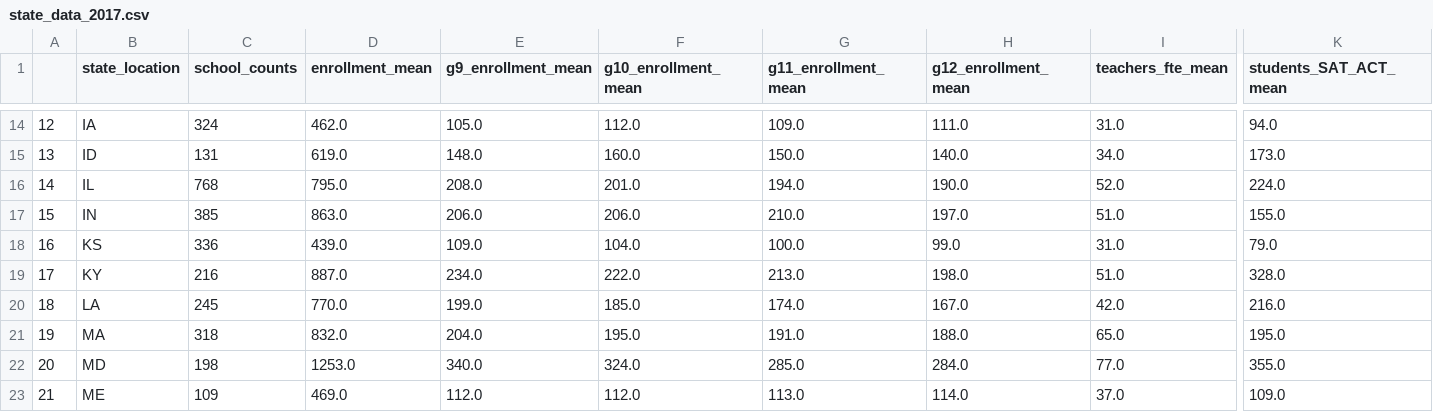
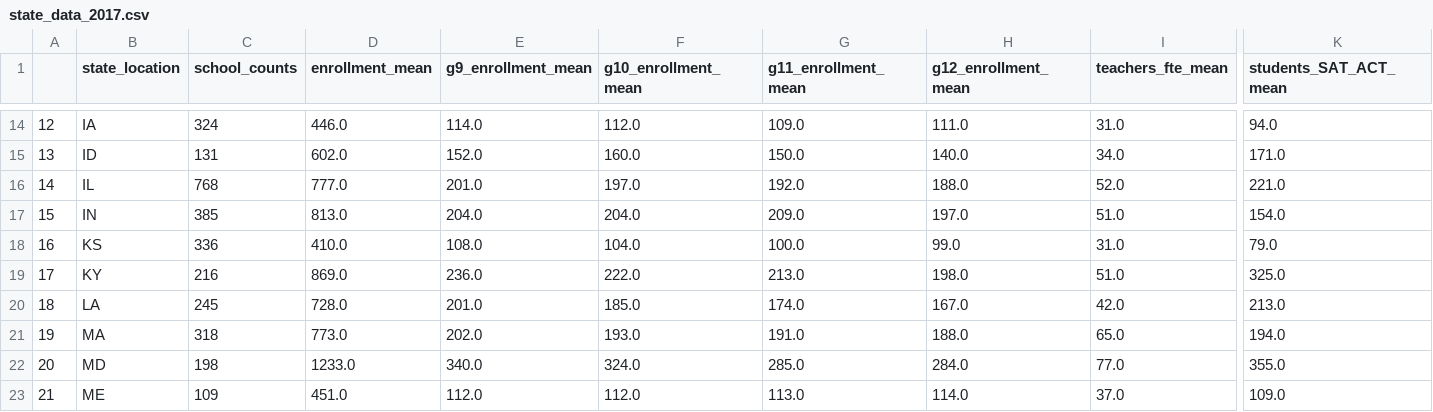
Before and after one commit to SherlockSoe/MADS-Milestone-1, a CSV file: educationdata/state_data_2017.csv, drawn as a sheet; only a part is shown, gaps mark what is left out; the diff covers the shown part only; the diff names each change by its address in the sheet, - before the commit and + after, or states it on an @@ line.

```diff
--- a/educationdata/state_data_2017.csv
+++ b/educationdata/state_data_2017.csv
-D14 (enrollment_mean): 462.0
+D14 (enrollment_mean): 446.0
-E14 (g9_enrollment_mean): 105.0
+E14 (g9_enrollment_mean): 114.0
-D15 (enrollment_mean): 619.0
+D15 (enrollment_mean): 602.0
-E15 (g9_enrollment_mean): 148.0
+E15 (g9_enrollment_mean): 152.0
-K15 (students_SAT_ACT_mean): 173.0
+K15 (students_SAT_ACT_mean): 171.0
-D16 (enrollment_mean): 795.0
+D16 (enrollment_mean): 777.0
-E16 (g9_enrollment_mean): 208.0
+E16 (g9_enrollment_mean): 201.0
-F16 (g10_enrollment_mean): 201.0
+F16 (g10_enrollment_mean): 197.0
-G16 (g11_enrollment_mean): 194.0
+G16 (g11_enrollment_mean): 192.0
-H16 (g12_enrollment_mean): 190.0
+H16 (g12_enrollment_mean): 188.0
-K16 (students_SAT_ACT_mean): 224.0
+K16 (students_SAT_ACT_mean): 221.0
-D17 (enrollment_mean): 863.0
+D17 (enrollment_mean): 813.0
-E17 (g9_enrollment_mean): 206.0
+E17 (g9_enrollment_mean): 204.0
-F17 (g10_enrollment_mean): 206.0
+F17 (g10_enrollment_mean): 204.0
-G17 (g11_enrollment_mean): 210.0
+G17 (g11_enrollment_mean): 209.0
-K17 (students_SAT_ACT_mean): 155.0
+K17 (students_SAT_ACT_mean): 154.0
-D18 (enrollment_mean): 439.0
+D18 (enrollment_mean): 410.0
-E18 (g9_enrollment_mean): 109.0
+E18 (g9_enrollment_mean): 108.0
-D19 (enrollment_mean): 887.0
+D19 (enrollment_mean): 869.0
-E19 (g9_enrollment_mean): 234.0
+E19 (g9_enrollment_mean): 236.0
-K19 (students_SAT_ACT_mean): 328.0
+K19 (students_SAT_ACT_mean): 325.0
-D20 (enrollment_mean): 770.0
+D20 (enrollment_mean): 728.0
-E20 (g9_enrollment_mean): 199.0
+E20 (g9_enrollment_mean): 201.0
-K20 (students_SAT_ACT_mean): 216.0
+K20 (students_SAT_ACT_mean): 213.0
-D21 (enrollment_mean): 832.0
+D21 (enrollment_mean): 773.0
-E21 (g9_enrollment_mean): 204.0
+E21 (g9_enrollment_mean): 202.0
-F21 (g10_enrollment_mean): 195.0
+F21 (g10_enrollment_mean): 193.0
-K21 (students_SAT_ACT_mean): 195.0
+K21 (students_SAT_ACT_mean): 194.0
-D22 (enrollment_mean): 1253.0
+D22 (enrollment_mean): 1233.0
-D23 (enrollment_mean): 469.0
+D23 (enrollment_mean): 451.0
```
Also changed, not shown: 105 edited cells elsewhere in this file, educationdata/state_data_2013.csv, educationdata/state_data_2015.csv, 4 other files.
